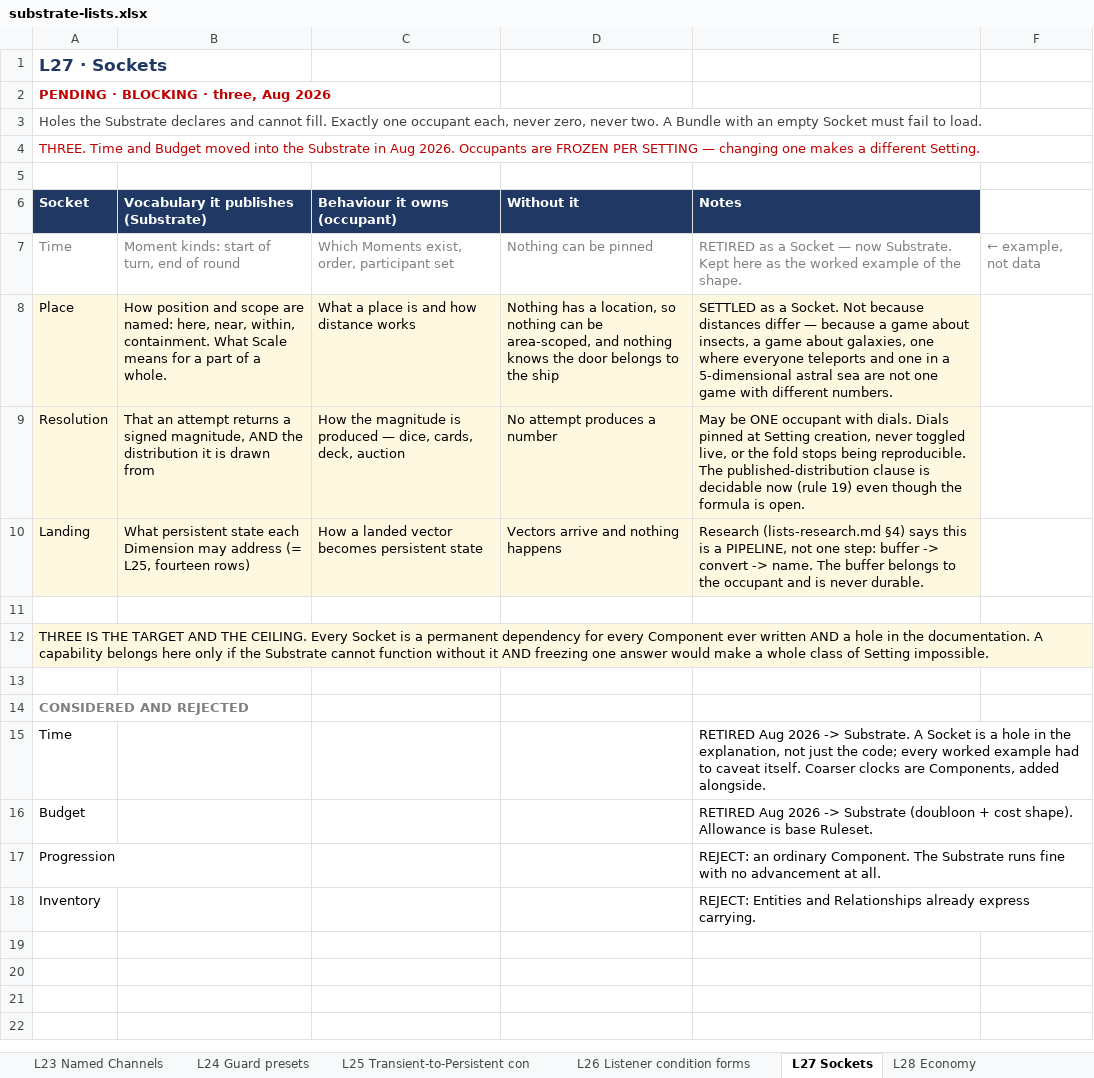
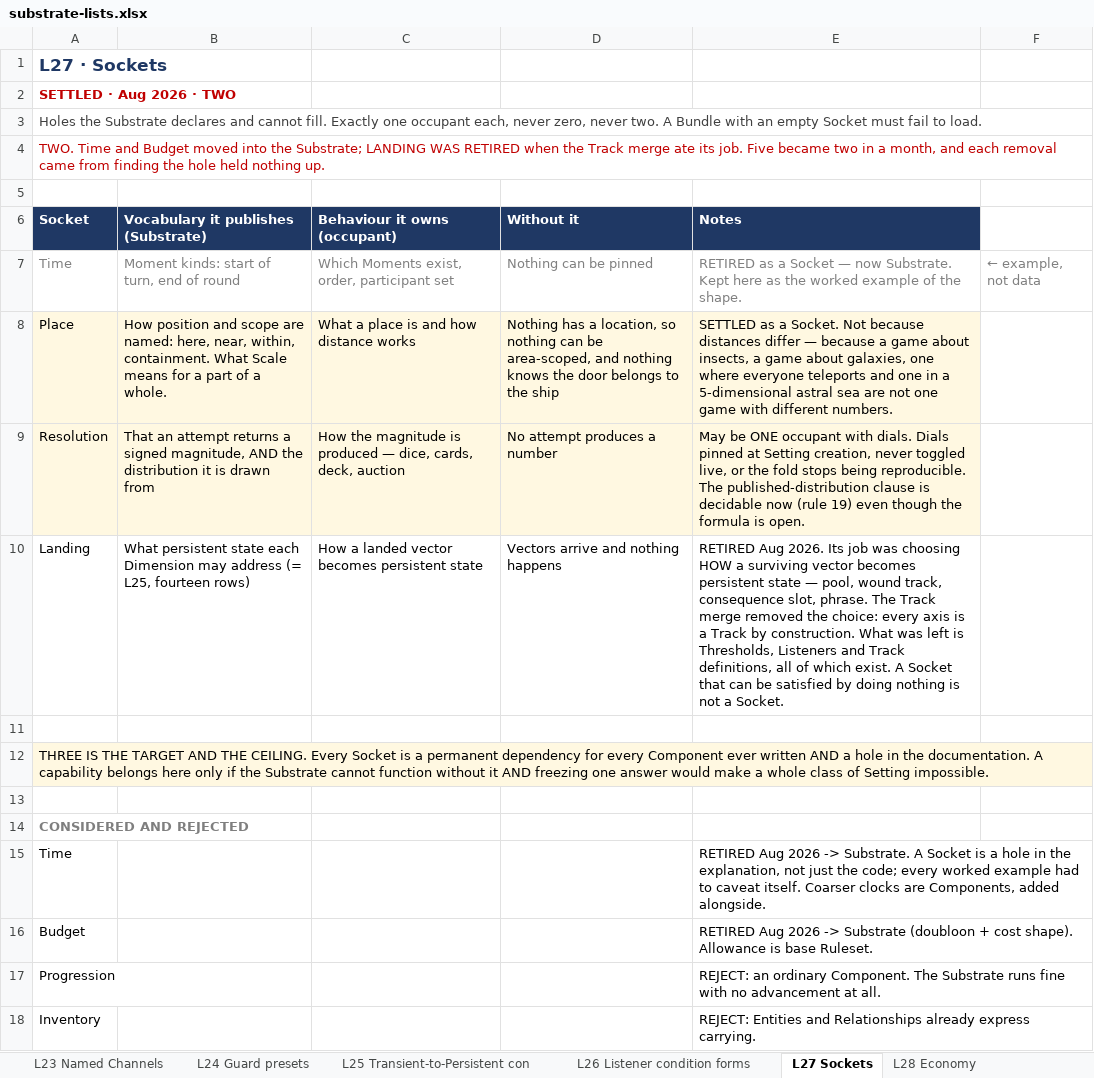
Before and after one commit to dylanpetty378-arch/game-platform, an Excel workbook: docs/substrate-lists.xlsx, sheet L27 Sockets, drawn as a sheet; values as stored, in another font and other column widths than the file's, no borders; the diff names each change by its address in the sheet, - before the commit and + after, or states it on an @@ line.

Commit message:
Harden cut; Landing retired as a Socket (two remain); Creature gains integrity and substance; X-100 narrowed to movement and transfer

```diff
--- a/docs/substrate-lists.xlsx (sheet L27 Sockets)
+++ b/docs/substrate-lists.xlsx (sheet L27 Sockets)
-A2 (Socket): PENDING · BLOCKING · three, Aug 2026
+A2 (Socket): SETTLED · Aug 2026 · TWO
-A4 (Socket): THREE. Time and Budget moved into the Substrate in Aug 2026. Occupants are FROZEN PER SETTING — changing one makes a different Setting.
+A4 (Socket): TWO. Time and Budget moved into the Substrate; LANDING WAS RETIRED when the Track merge ate its job. Five became two in a month, and each removal came from finding the hole held nothing up.
-A10:E10 fill: #FFF8E1
+A10:E10 fill: none
-E10 (Notes): Research (lists-research.md §4) says this is a PIPELINE, not one step: buffer -> convert -> name. The buffer belongs to the occupant and is never durable.
+E10 (Notes): RETIRED Aug 2026. Its job was choosing HOW a surviving vector becomes persistent state — pool, wound track, consequence slot, phrase. The Track merge removed the choice: every axis is a Track by construction. What was left is Thresholds, Listeners and Track definitions, all of which exist. A Socket that can be satisfied by doing nothing is not a Socket.
```
Also changed, not shown: sheet L3 Category Attributes, sheet L25 Transient-to-Persistent con, 4 other files.
